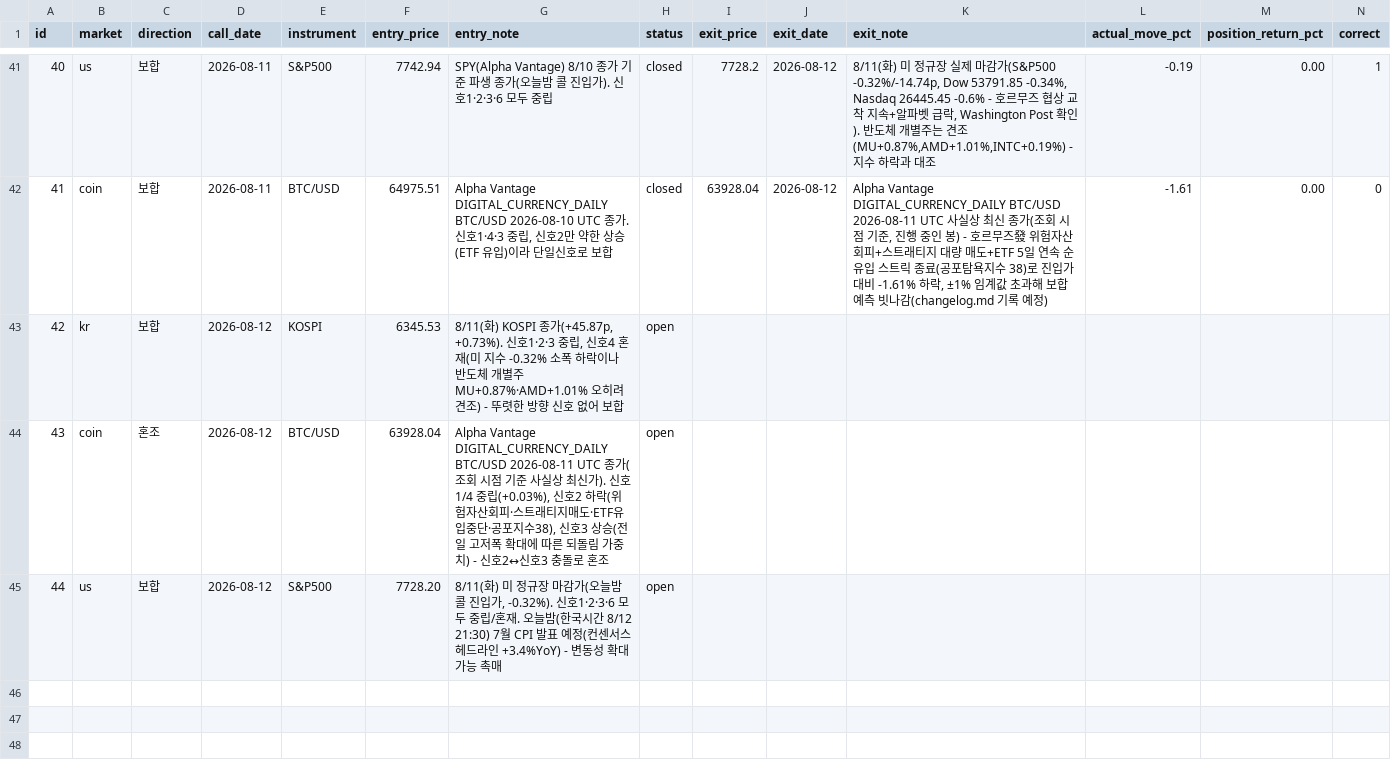
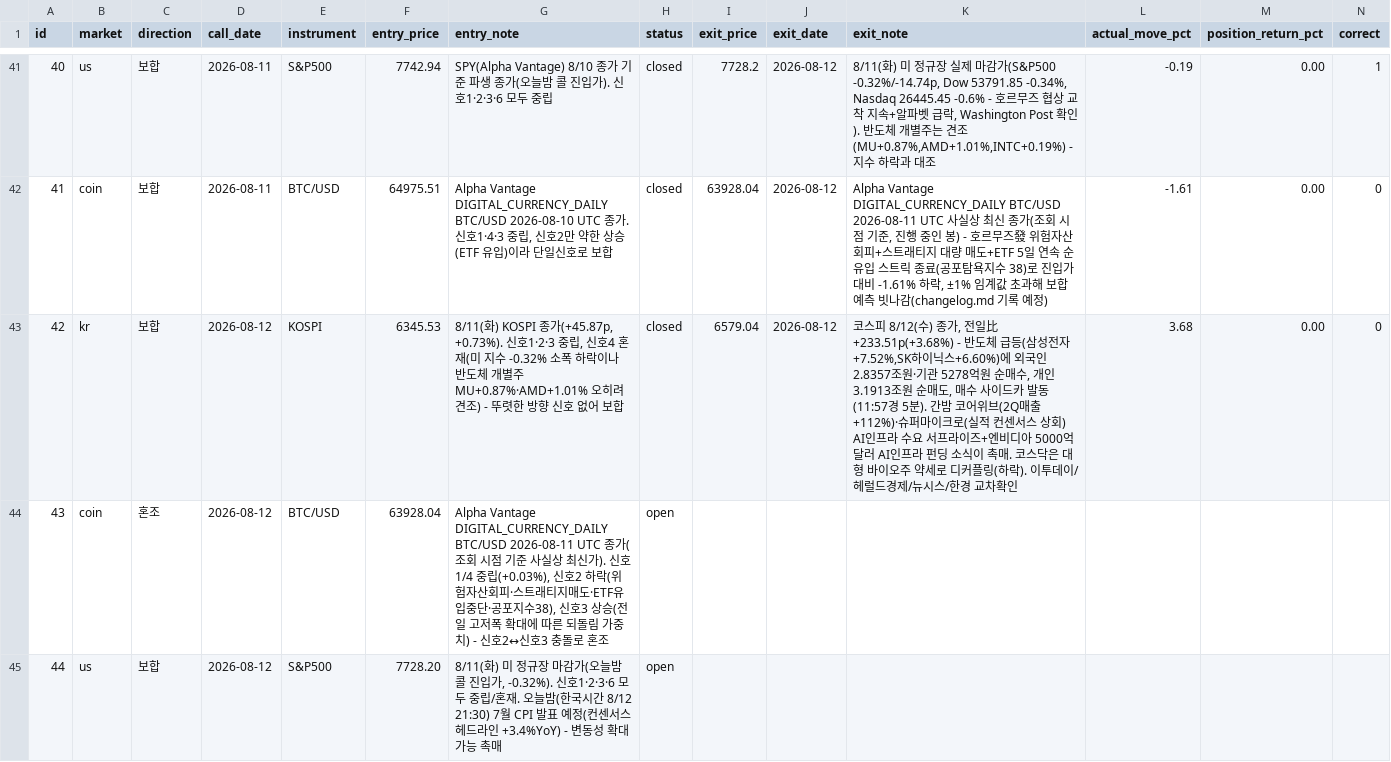
Before and after one commit to Yujin-park1111/claude_project, a CSV file: portfolio/ledger.csv, drawn as a sheet; only a part is shown, gaps mark what is left out.

```diff
--- a/portfolio/ledger.csv
+++ b/portfolio/ledger.csv
@@ -42,3 +42,3 @@ id,market,direction,call_date,instrument,entry_price,entry_note,status,exit_pric
 41,coin,보합,2026-08-11,BTC/USD,64975.51,"Alpha Vantage DIGITAL_CURRENCY_DAILY BTC/USD 2026-08-10 UTC 종가. 신호1·4·3 중립, 신호2만 약한 상승(ETF 유입)이라 단일신호로 보합",closed,63928.04,2026-08-12,"Alpha Vantage DIGITAL_CURRENCY_DAILY BTC/USD 2026-08-11 UTC 사실상 최신 종가(조회 시점 기준, 진행 중인 봉) - 호르무즈發 위험자산 회피+스트래티지 대량 매도+ETF 5일 연속 순유입 스트릭 종료(공포탐욕지수 38)로 진입가 대비 -1.61% 하락, ±1% 임계값 초과해 보합 예측 빗나감(changelog.md 기록 예정)",-1.61,0.00,0
-42,kr,보합,2026-08-12,KOSPI,6345.53,"8/11(화) KOSPI 종가(+45.87p, +0.73%). 신호1·2·3 중립, 신호4 혼재(미 지수 -0.32% 소폭 하락이나 반도체 개별주 MU+0.87%·AMD+1.01% 오히려 견조) - 뚜렷한 방향 신호 없어 보합",open,,,,,,
+42,kr,보합,2026-08-12,KOSPI,6345.53,"8/11(화) KOSPI 종가(+45.87p, +0.73%). 신호1·2·3 중립, 신호4 혼재(미 지수 -0.32% 소폭 하락이나 반도체 개별주 MU+0.87%·AMD+1.01% 오히려 견조) - 뚜렷한 방향 신호 없어 보합",closed,6579.04,2026-08-12,"코스피 8/12(수) 종가, 전일比 +233.51p(+3.68%) - 반도체 급등(삼성전자+7.52%,SK하이닉스+6.60%)에 외국인 2.8357조원·기관 5278억원 순매수, 개인 3.1913조원 순매도, 매수 사이드카 발동(11:57경 5분). 간밤 코어위브(2Q매출+112%)·슈퍼마이크로(실적 컨센서스 상회) AI인프라 수요 서프라이즈+엔비디아 5000억달러 AI인프라 펀딩 소식이 촉매. 코스닥은 대형 바이오주 약세로 디커플링(하락). 이투데이/헤럴드경제/뉴시스/한경 교차확인",3.68,0.00,0
 43,coin,혼조,2026-08-12,BTC/USD,63928.04,"Alpha Vantage DIGITAL_CURRENCY_DAILY BTC/USD 2026-08-11 UTC 종가(조회 시점 기준 사실상 최신가). 신호1/4 중립(+0.03%), 신호2 하락(위험자산회피·스트래티지매도·ETF유입중단·공포지수38), 신호3 상승(전일 고저폭 확대에 따른 되돌림 가중치) - 신호2↔신호3 충돌로 혼조",open,,,,,,
```
Also changed, not shown: 2 other files.
